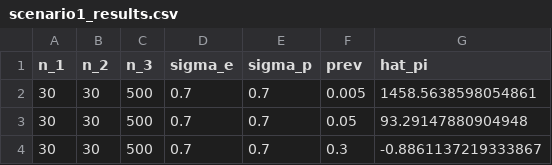
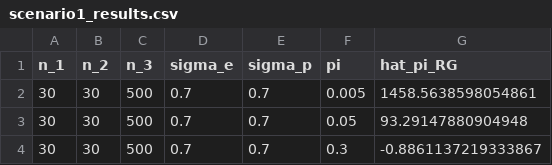
Before and after one commit to samrosin/rgStandardized_ms, a CSV file: sims/results_final/scenario1_results.csv, drawn as a sheet; only a part is shown.

Commit message:
move some results files around

```diff
--- a/sims/results_final/scenario1_results.csv
+++ b/sims/results_final/scenario1_results.csv
@@ -1,2 +1,2 @@
-n_1,n_2,n_3,sigma_e,sigma_p,prev,hat_pi
+n_1,n_2,n_3,sigma_e,sigma_p,pi,hat_pi_RG
 30,30,500,0.7,0.7,0.005,1458.5638598054861
```
Also changed, not shown: 2 other files.
